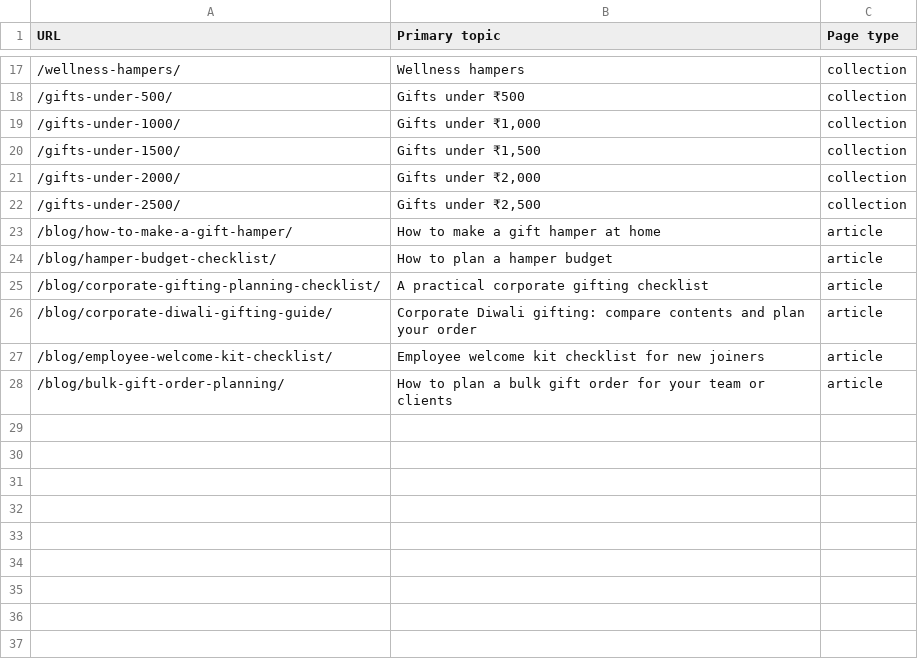
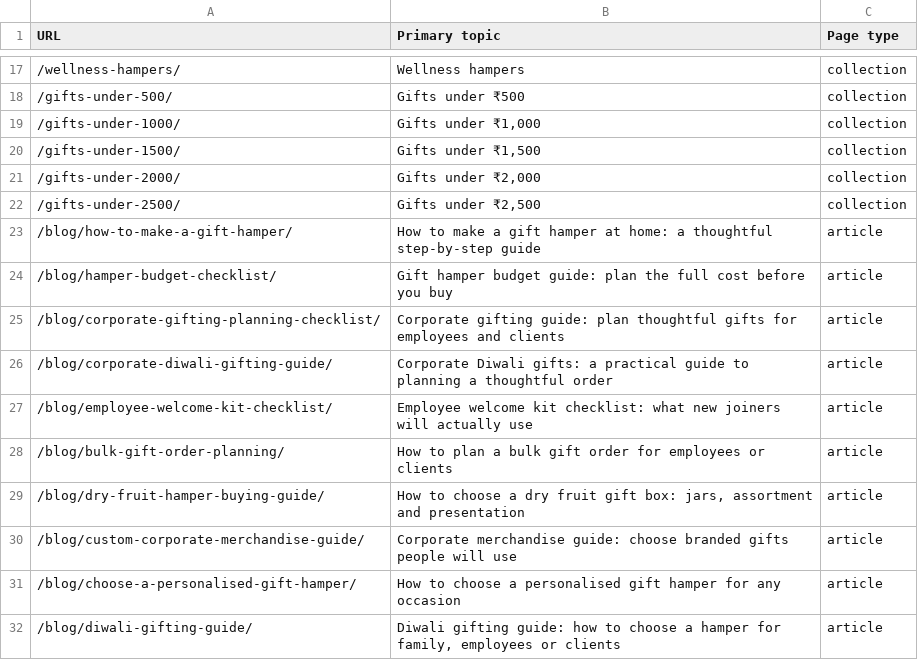
Before and after one commit to hamperia/Hamper-Website, a CSV file: content/seo-map.csv, drawn as a sheet; only a part is shown, gaps mark what is left out.

Commit message:
Improve blog content for gifting search topics

```diff
--- a/content/seo-map.csv
+++ b/content/seo-map.csv
@@ -22,7 +22,11 @@ URL,Primary topic,Page type
 /gifts-under-2500/,"Gifts under ₹2,500",collection
-/blog/how-to-make-a-gift-hamper/,"How to make a gift hamper at home",article
-/blog/hamper-budget-checklist/,"How to plan a hamper budget",article
-/blog/corporate-gifting-planning-checklist/,"A practical corporate gifting checklist",article
-/blog/corporate-diwali-gifting-guide/,"Corporate Diwali gifting: compare contents and plan your order",article
-/blog/employee-welcome-kit-checklist/,"Employee welcome kit checklist for new joiners",article
-/blog/bulk-gift-order-planning/,"How to plan a bulk gift order for your team or clients",article
+/blog/how-to-make-a-gift-hamper/,"How to make a gift hamper at home: a thoughtful step-by-step guide",article
+/blog/hamper-budget-checklist/,"Gift hamper budget guide: plan the full cost before you buy",article
+/blog/corporate-gifting-planning-checklist/,"Corporate gifting guide: plan thoughtful gifts for employees and clients",article
+/blog/corporate-diwali-gifting-guide/,"Corporate Diwali gifts: a practical guide to planning a thoughtful order",article
+/blog/employee-welcome-kit-checklist/,"Employee welcome kit checklist: what new joiners will actually use",article
+/blog/bulk-gift-order-planning/,"How to plan a bulk gift order for employees or clients",article
+/blog/dry-fruit-hamper-buying-guide/,"How to choose a dry fruit gift box: jars, assortment and presentation",article
+/blog/custom-corporate-merchandise-guide/,"Corporate merchandise guide: choose branded gifts people will use",article
+/blog/choose-a-personalised-gift-hamper/,"How to choose a personalised gift hamper for any occasion",article
+/blog/diwali-gifting-guide/,"Diwali gifting guide: how to choose a hamper for family, employees or clients",article
```
Also changed, not shown: 18 other files.
